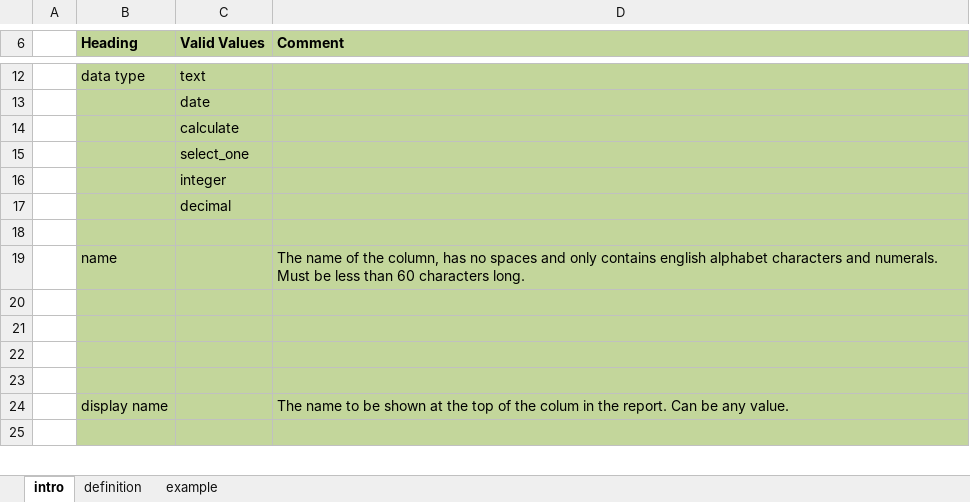
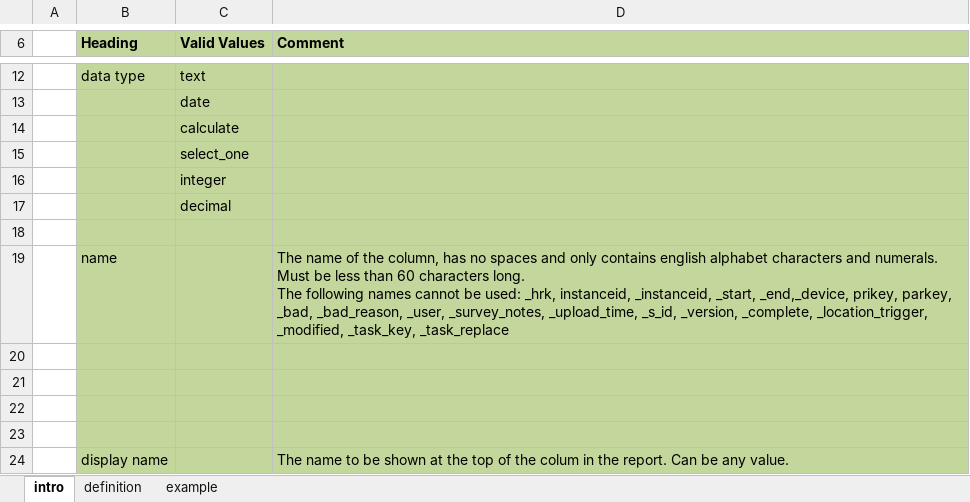
Before and after one commit to smap-consulting/smapserver, an Excel workbook: smapServer/WebContent/oversight_template.xlsx, sheet intro, drawn as a sheet; only a part is shown, gaps mark what is left out; the shorter side is filled out with more unchanged rows; values as stored, in another font and other column widths than the file's, no borders; ↵ is a line break in a cell; the diff names each change by its address in the sheet, - before the commit and + after, or states it on an @@ line.

Commit message:
Add checking for smap meta reserved words when creating a new column.

```diff
--- a/smapServer/WebContent/oversight_template.xlsx (sheet intro)
+++ b/smapServer/WebContent/oversight_template.xlsx (sheet intro)
-D19 (Comment): …characters long.
+D19 (Comment): …characters long. ↵ The following names cannot be used: _hrk, instanceid, _instanceid, _start, _end,_device, prikey, parkey, _bad, _bad_reason, _user, _survey_notes, _upload_time, _s_id, _version, _complete, _location_trigger, _modified, _task_key, _task_replace
```
Also changed, not shown: 8 other files.
